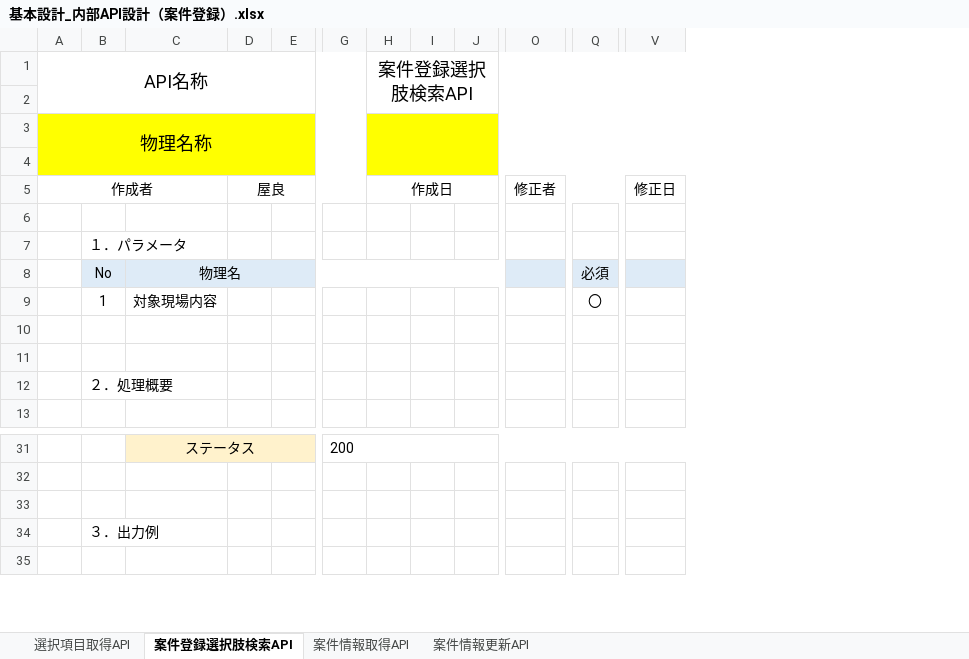
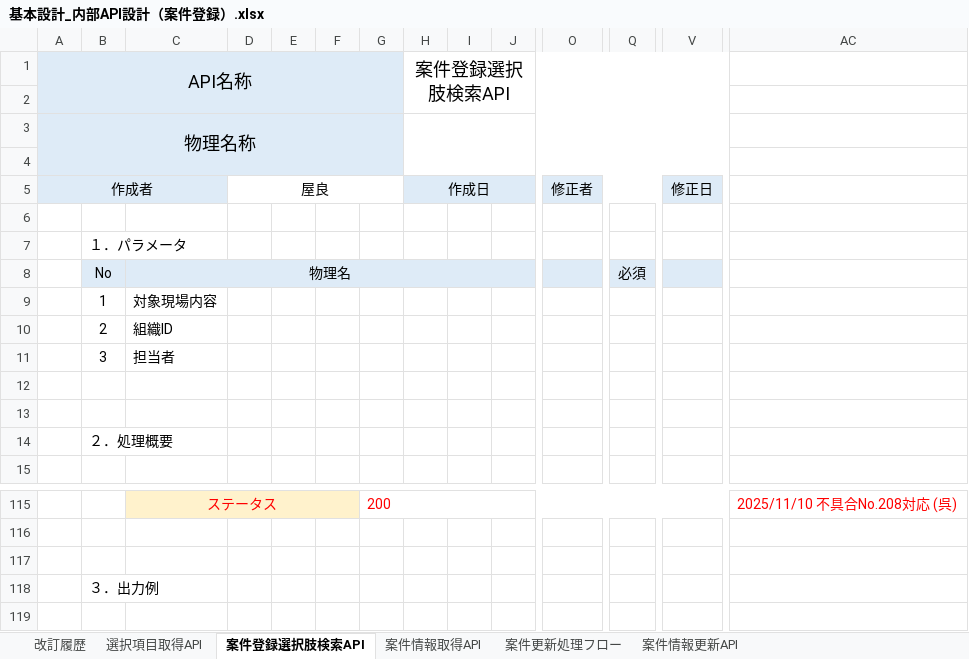
Before and after one commit to taozi0808/-, an Excel workbook: 基本設計_内部API設計（案件登録）.xlsx, sheet 案件登録選択肢検索API, drawn as a sheet; only a part is shown, gaps mark what is left out; values as stored, in another font and other column widths than the file's, no borders; addresses are those after the commit; rows hold the shown columns only; the diff covers the shown part only; the diff names each change by its address in the sheet, - before the commit and + after, or states it on an @@ line.

```diff
--- a/基本設計_内部API設計（案件登録）.xlsx (sheet 案件登録選択肢検索API)
+++ b/基本設計_内部API設計（案件登録）.xlsx (sheet 案件登録選択肢検索API)
+sheet tab: 改訂履歴
+sheet tab: 案件更新処理フロー
+column F, empty
+column AC, row 115: 2025/11/10 不具合No.208対応 (呉)
-A1:E2 fill: none
+A1:E2 fill: #DEEBF7
-G1:G2 fill: none
+G1:G2 fill: #DEEBF7
-A3:E4 fill: #FFFF00
+A3:E4 fill: #DEEBF7
-G3:G4 fill: #FFFF00
+G3:G4 fill: #DEEBF7
-H3:V4 fill: #FFFF00
+H3:V4 fill: none
-A5:C5 fill: none
+A5:C5 fill: #DEEBF7
-H5:J5 fill: none
+H5:J5 fill: #DEEBF7
-O5:Q5 fill: none
+O5:Q5 fill: #DEEBF7
-V5 fill: none
+V5 fill: #DEEBF7
+V5:X5 merged
-Q9: 〇
+Q9: (empty)
+row 10:  | 2 | 組織ID
+row 11:  | 3 | 担当者
-C115 text colour: black
+C115 text colour: #FF0000
-G115 text colour: black
+G115 text colour: #FF0000
```
Also changed, not shown: 83 added rows, 1 removed row, 6 added columns, 1 removed column and cell formats elsewhere in this sheet, sheet 案件情報更新API, sheet 案件情報取得API, other sheet tabs, formulas that keep their value, hidden cells, charts or pictures, 2 other files.
